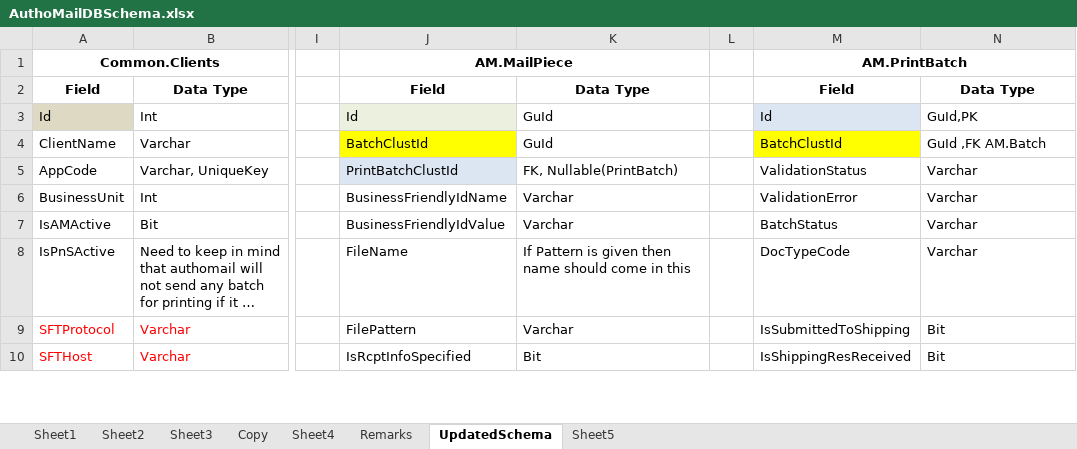
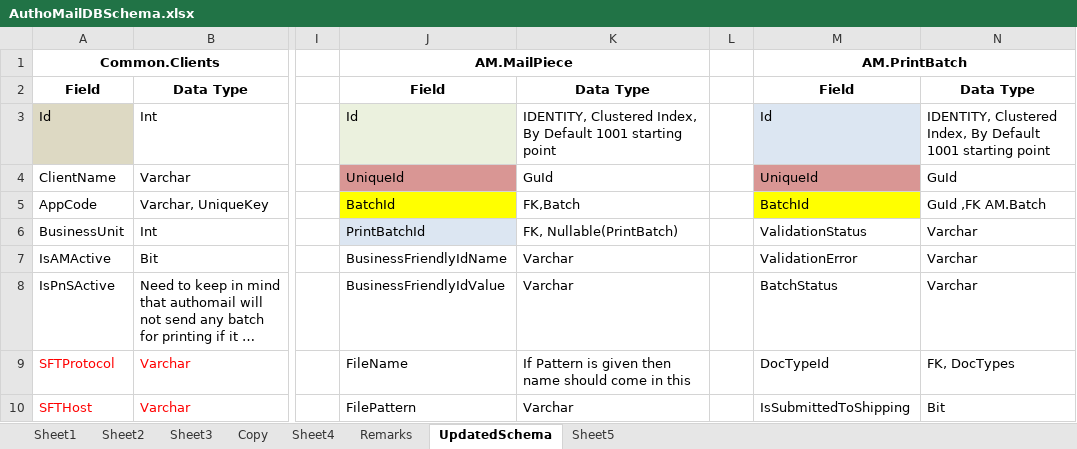
Before and after one commit to kaushikraj302000-glitch/AuthoMail-Cotality, an Excel workbook: docs/design/AuthoMailDBSchema.xlsx, sheet UpdatedSchema, drawn as a sheet; only a part is shown, gaps mark what is left out; long unchanged cells end in …; values as stored, in another font and other column widths than the file's, no borders; the diff covers the shown part only; the diff names each change by its address in the sheet, - before the commit and + after, or states it on an @@ line.

Commit message:
replaced GUID to Int Id in mailpiece and printbatch table of schema excel

```diff
--- a/docs/design/AuthoMailDBSchema.xlsx (sheet UpdatedSchema)
+++ b/docs/design/AuthoMailDBSchema.xlsx (sheet UpdatedSchema)
-K3: GuId
+K3: IDENTITY, Clustered Index, By Default 1001 starting point
-N3: GuId,PK
+N3: IDENTITY, Clustered Index, By Default 1001 starting point
-J4 (AM.MailPiece): BatchClustId
+J4 (AM.MailPiece): UniqueId
-J4 fill: #FFFF00
+J4 fill: #D99694
-M4 (AM.PrintBatch): BatchClustId
+M4 (AM.PrintBatch): UniqueId
-M4 fill: #FFFF00
+M4 fill: #D99694
-N4: GuId ,FK AM.Batch
+N4: GuId
-J5 (AM.MailPiece): PrintBatchClustId
+J5 (AM.MailPiece): BatchId
-J5 fill: #DCE6F2
+J5 fill: #FFFF00
-K5: FK, Nullable(PrintBatch)
+K5: FK,Batch
-M5 (AM.PrintBatch): ValidationStatus
+M5 (AM.PrintBatch): BatchId
-M5 fill: none
+M5 fill: #FFFF00
-N5: Varchar
+N5: GuId ,FK AM.Batch
-J6 (AM.MailPiece): BusinessFriendlyIdName
+J6 (AM.MailPiece): PrintBatchId
-J6 fill: none
+J6 fill: #DCE6F2
-K6: Varchar
+K6: FK, Nullable(PrintBatch)
-M6 (AM.PrintBatch): ValidationError
+M6 (AM.PrintBatch): ValidationStatus
-J7 (AM.MailPiece): BusinessFriendlyIdValue
+J7 (AM.MailPiece): BusinessFriendlyIdName
-M7 (AM.PrintBatch): BatchStatus
+M7 (AM.PrintBatch): ValidationError
-J8 (AM.MailPiece): FileName
+J8 (AM.MailPiece): BusinessFriendlyIdValue
-K8: If Pattern is given then name should come in this
+K8: Varchar
-M8 (AM.PrintBatch): DocTypeCode
+M8 (AM.PrintBatch): BatchStatus
-J9 (AM.MailPiece): FilePattern
+J9 (AM.MailPiece): FileName
-K9: Varchar
+K9: If Pattern is given then name should come in this
-M9 (AM.PrintBatch): IsSubmittedToShipping
+M9 (AM.PrintBatch): DocTypeId
-N9: Bit
+N9: FK, DocTypes
-J10 (AM.MailPiece): IsRcptInfoSpecified
+J10 (AM.MailPiece): FilePattern
-K10: Bit
+K10: Varchar
-M10 (AM.PrintBatch): IsShippingResReceived
+M10 (AM.PrintBatch): IsSubmittedToShipping
```
Also changed, not shown: other rows of this sheet.
